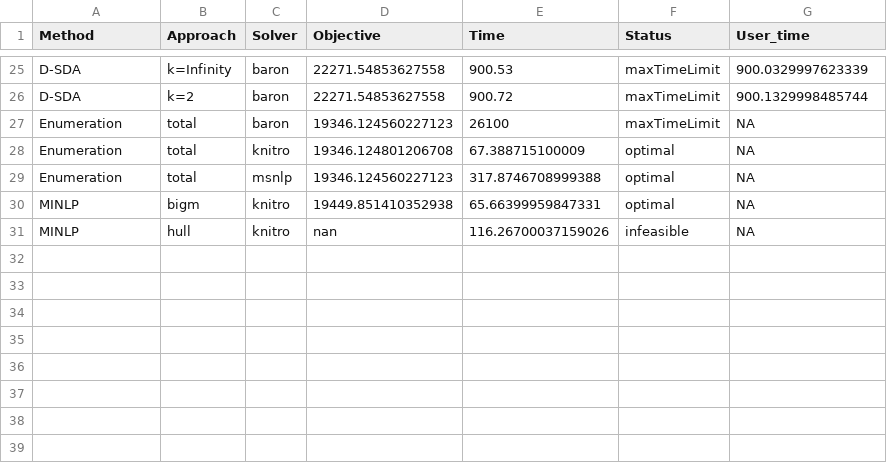
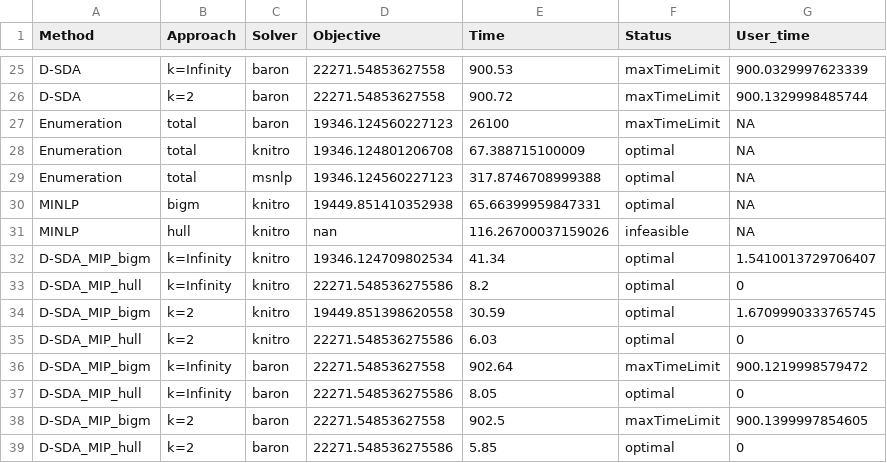
Before and after one commit to SECQUOIA/dsda-gdp, a CSV file: results/column_results.csv, drawn as a sheet; only a part is shown, gaps mark what is left out.

```diff
--- a/results/column_results.csv
+++ b/results/column_results.csv
@@ -31 +31,9 @@ MINLP,bigm,knitro,19449.851410352938,65.66399959847331,optimal,NA
 MINLP,hull,knitro,nan,116.26700037159026,infeasible,NA
+D-SDA_MIP_bigm,k=Infinity,knitro,19346.124709802534,41.34,optimal,1.5410013729706407
+D-SDA_MIP_hull,k=Infinity,knitro,22271.548536275586,8.2,optimal,0
+D-SDA_MIP_bigm,k=2,knitro,19449.851398620558,30.59,optimal,1.6709990333765745
+D-SDA_MIP_hull,k=2,knitro,22271.548536275586,6.03,optimal,0
+D-SDA_MIP_bigm,k=Infinity,baron,22271.54853627558,902.64,maxTimeLimit,900.1219998579472
+D-SDA_MIP_hull,k=Infinity,baron,22271.548536275586,8.05,optimal,0
+D-SDA_MIP_bigm,k=2,baron,22271.54853627558,902.5,maxTimeLimit,900.1399997854605
+D-SDA_MIP_hull,k=2,baron,22271.548536275586,5.85,optimal,0
```
Also changed, not shown: results/small_batch_results.csv, 8 other files.
